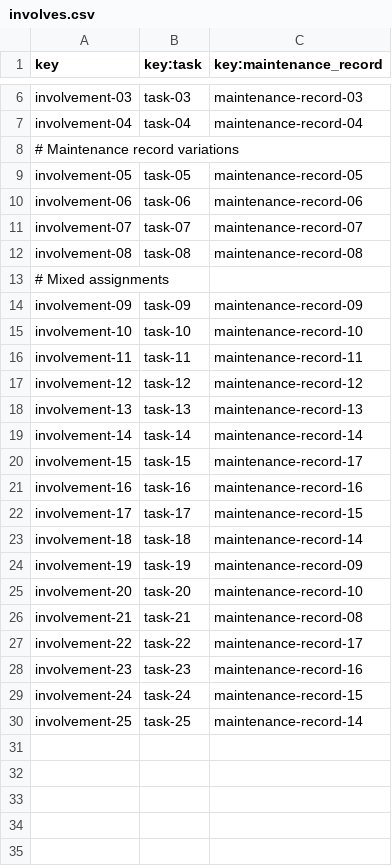
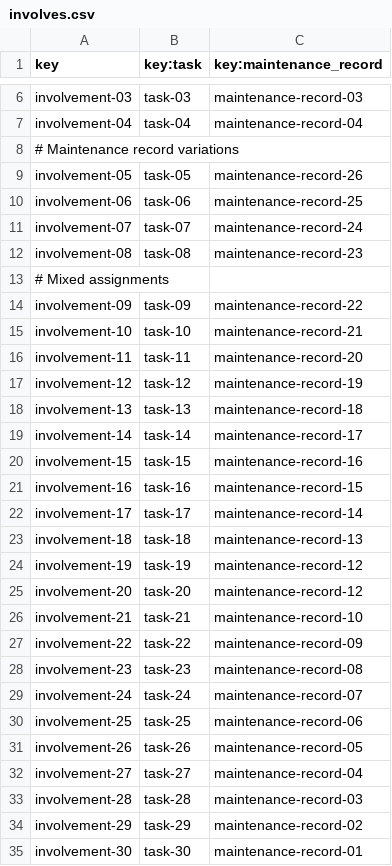
Before and after one commit to CarlosCerdaMorales/dp2-c1-034, a CSV file: src/main/resources/WEB-INF/data/sample/involves.csv, drawn as a sheet; only a part is shown, gaps mark what is left out.

```diff
--- a/src/main/resources/WEB-INF/data/sample/involves.csv
+++ b/src/main/resources/WEB-INF/data/sample/involves.csv
@@ -8,23 +8,28 @@ involvement-04,task-04,maintenance-record-04
 # Maintenance record variations
-involvement-05,task-05,maintenance-record-05
-involvement-06,task-06,maintenance-record-06
-involvement-07,task-07,maintenance-record-07
-involvement-08,task-08,maintenance-record-08
+involvement-05,task-05,maintenance-record-26
+involvement-06,task-06,maintenance-record-25
+involvement-07,task-07,maintenance-record-24
+involvement-08,task-08,maintenance-record-23
 # Mixed assignments
-involvement-09,task-09,maintenance-record-09
-involvement-10,task-10,maintenance-record-10
-involvement-11,task-11,maintenance-record-11
-involvement-12,task-12,maintenance-record-12
-involvement-13,task-13,maintenance-record-13
-involvement-14,task-14,maintenance-record-14
-involvement-15,task-15,maintenance-record-17
-involvement-16,task-16,maintenance-record-16
-involvement-17,task-17,maintenance-record-15
-involvement-18,task-18,maintenance-record-14
-involvement-19,task-19,maintenance-record-09
-involvement-20,task-20,maintenance-record-10
-involvement-21,task-21,maintenance-record-08
-involvement-22,task-22,maintenance-record-17
-involvement-23,task-23,maintenance-record-16
-involvement-24,task-24,maintenance-record-15
-involvement-25,task-25,maintenance-record-14
+involvement-09,task-09,maintenance-record-22
+involvement-10,task-10,maintenance-record-21
+involvement-11,task-11,maintenance-record-20
+involvement-12,task-12,maintenance-record-19
+involvement-13,task-13,maintenance-record-18
+involvement-14,task-14,maintenance-record-17
+involvement-15,task-15,maintenance-record-16
+involvement-16,task-16,maintenance-record-15
+involvement-17,task-17,maintenance-record-14
+involvement-18,task-18,maintenance-record-13
+involvement-19,task-19,maintenance-record-12
+involvement-20,task-20,maintenance-record-12
+involvement-21,task-21,maintenance-record-10
+involvement-22,task-22,maintenance-record-09
+involvement-23,task-23,maintenance-record-08
+involvement-24,task-24,maintenance-record-07
+involvement-25,task-25,maintenance-record-06
+involvement-26,task-26,maintenance-record-05
+involvement-27,task-27,maintenance-record-04
+involvement-28,task-28,maintenance-record-03
+involvement-29,task-29,maintenance-record-02
+involvement-30,task-30,maintenance-record-01
```
Also changed, not shown: src/main/resources/WEB-INF/data/sample/aircraft.csv, src/main/resources/WEB-INF/data/sample/maintenance-record.csv, 1 other file.
